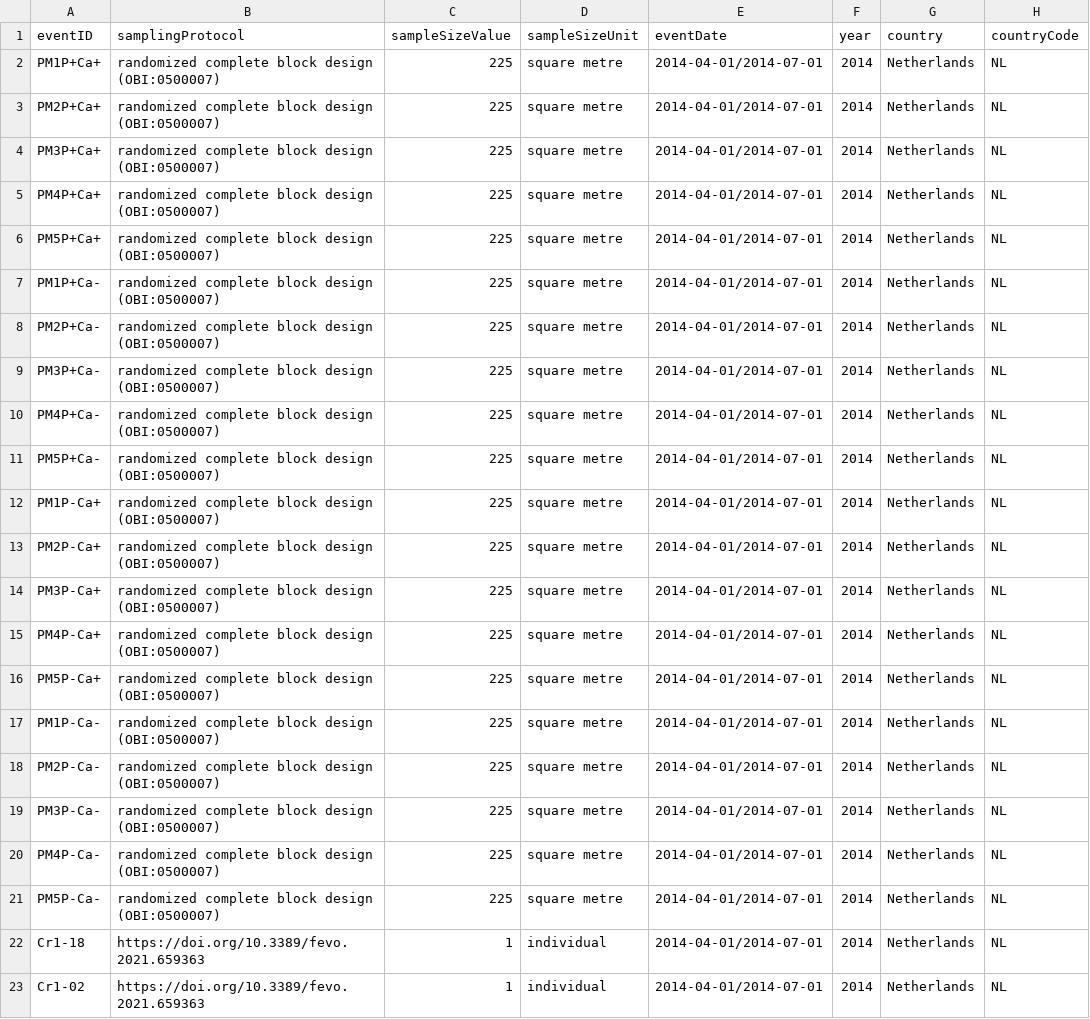
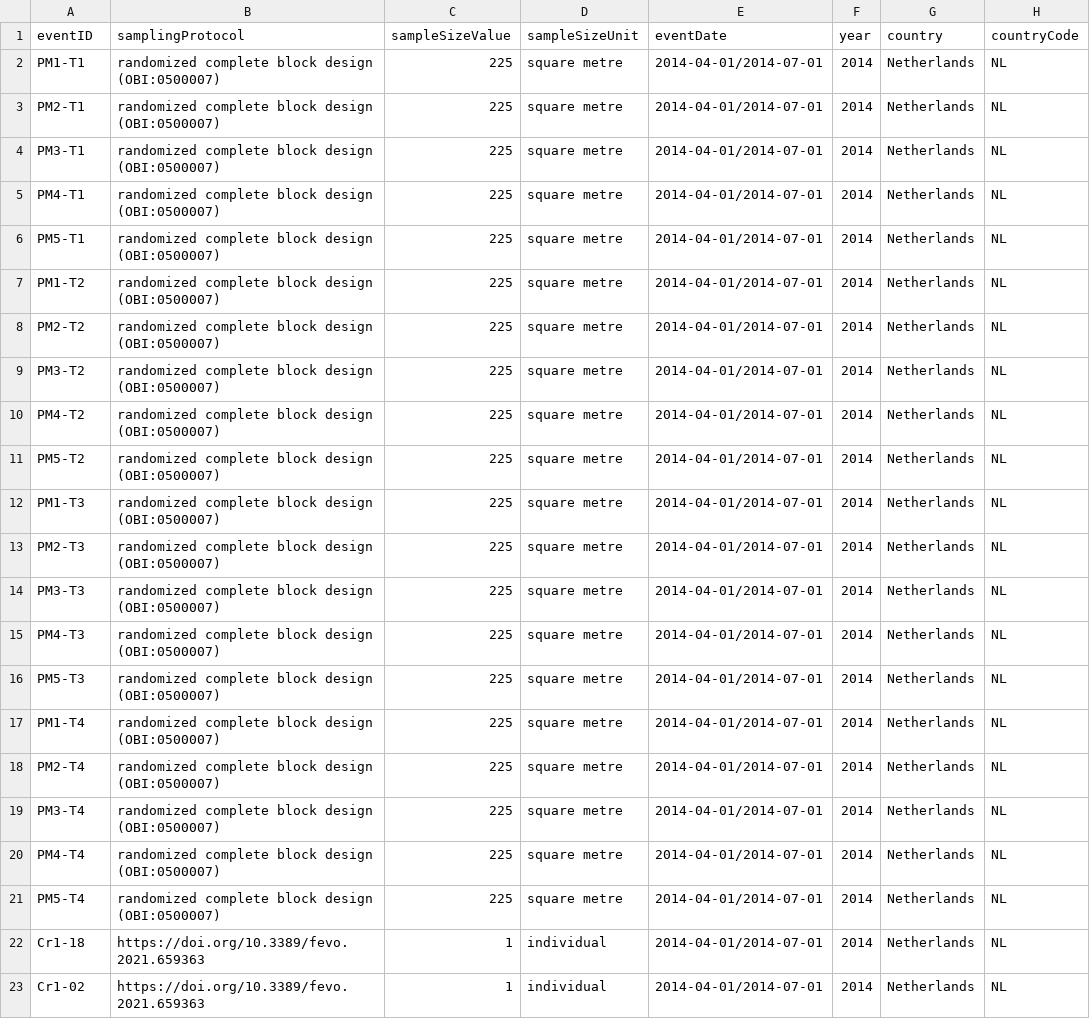
Before and after one commit to LTER-LIFE/FDFDT, a CSV file: data/crickets_event.csv, drawn as a sheet; only a part is shown; the diff names each change by its address in the sheet, - before the commit and + after, or states it on an @@ line.

```diff
--- a/data/crickets_event.csv
+++ b/data/crickets_event.csv
-A2 (eventID): PM1P+Ca+
+A2 (eventID): PM1-T1
-A3 (eventID): PM2P+Ca+
+A3 (eventID): PM2-T1
-A4 (eventID): PM3P+Ca+
+A4 (eventID): PM3-T1
-A5 (eventID): PM4P+Ca+
+A5 (eventID): PM4-T1
-A6 (eventID): PM5P+Ca+
+A6 (eventID): PM5-T1
-A7 (eventID): PM1P+Ca-
+A7 (eventID): PM1-T2
-A8 (eventID): PM2P+Ca-
+A8 (eventID): PM2-T2
-A9 (eventID): PM3P+Ca-
+A9 (eventID): PM3-T2
-A10 (eventID): PM4P+Ca-
+A10 (eventID): PM4-T2
-A11 (eventID): PM5P+Ca-
+A11 (eventID): PM5-T2
-A12 (eventID): PM1P-Ca+
+A12 (eventID): PM1-T3
-A13 (eventID): PM2P-Ca+
+A13 (eventID): PM2-T3
-A14 (eventID): PM3P-Ca+
+A14 (eventID): PM3-T3
-A15 (eventID): PM4P-Ca+
+A15 (eventID): PM4-T3
-A16 (eventID): PM5P-Ca+
+A16 (eventID): PM5-T3
-A17 (eventID): PM1P-Ca-
+A17 (eventID): PM1-T4
-A18 (eventID): PM2P-Ca-
+A18 (eventID): PM2-T4
-A19 (eventID): PM3P-Ca-
+A19 (eventID): PM3-T4
-A20 (eventID): PM4P-Ca-
+A20 (eventID): PM4-T4
-A21 (eventID): PM5P-Ca-
+A21 (eventID): PM5-T4
```
Also changed, not shown: data/crickets_extendedmeasurementorfact.csv, data/uuid_lookup.csv, 10 other files.
